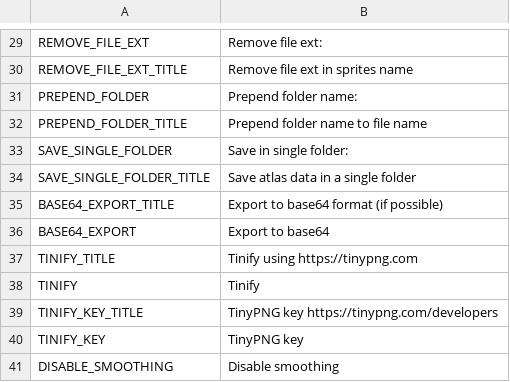
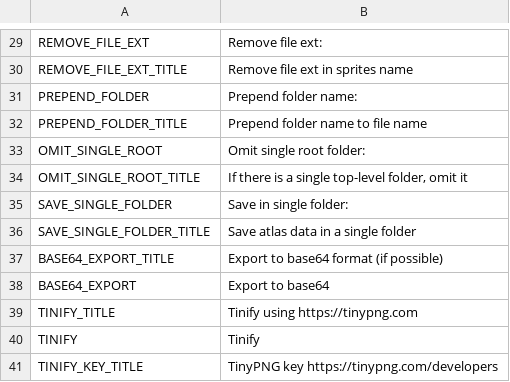
Before and after one commit to odrick/free-tex-packer, a CSV file: src/client/resources/static/localization/en.csv, drawn as a sheet; only a part is shown, gaps mark what is left out; the shorter side is filled out with more unchanged rows.

```diff
--- a/src/client/resources/static/localization/en.csv
+++ b/src/client/resources/static/localization/en.csv
@@ -32,2 +32,4 @@ PREPEND_FOLDER;Prepend folder name:
 PREPEND_FOLDER_TITLE;Prepend folder name to file name
+OMIT_SINGLE_ROOT;Omit single root folder:
+OMIT_SINGLE_ROOT_TITLE;If there is a single top-level folder, omit it
 SAVE_SINGLE_FOLDER;Save in single folder:
```
Also changed, not shown: src/client/resources/static/localization/de.csv, src/client/resources/static/localization/es.csv, 8 other files.
